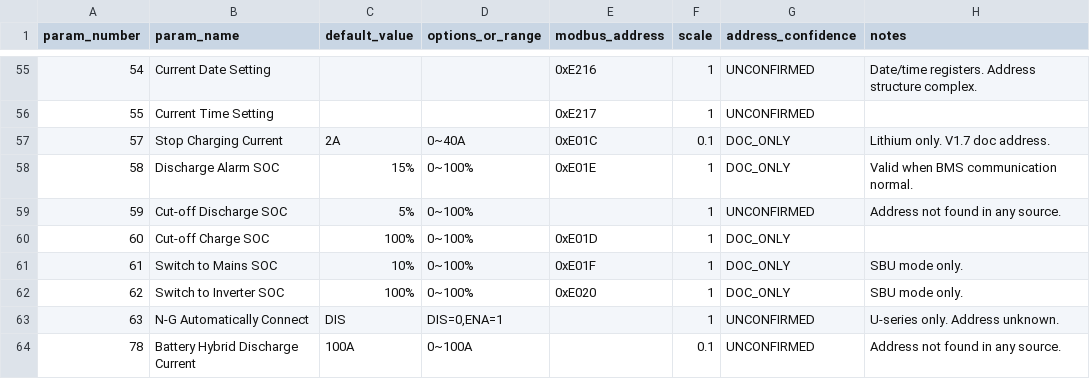
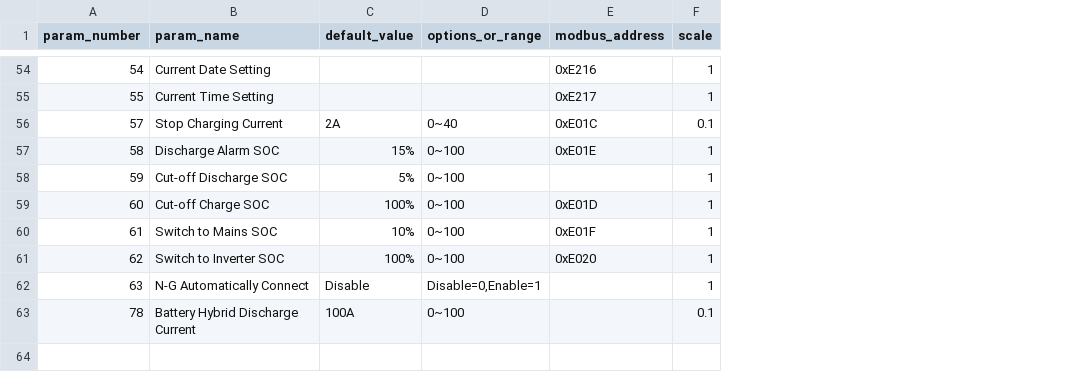
Before and after one commit to JoeShmo/ha-srne-inverter, a CSV file: custom_components/srne_inverter/profiles/parameter_map_v192.csv, drawn as a sheet; only a part is shown, gaps mark what is left out; removed rows and columns are numbered as before the commit, all else as after; the diff covers the shown part only; the diff names each change by its address in the sheet, - before the commit and + after, or states it on an @@ line.

```diff
--- a/custom_components/srne_inverter/profiles/parameter_map_v192.csv
+++ b/custom_components/srne_inverter/profiles/parameter_map_v192.csv
-column G (address_confidence), rows 55-64: UNCONFIRMED | UNCONFIRMED | DOC_ONLY | DOC_ONLY | UNCONFIRMED | DOC_ONLY | DOC_ONLY | DOC_ONLY | UNCONFIRMED | UNCONFIRMED
-column H (notes), rows 55-64: Date/time registers. Address structure complex. |  | Lithium only. V1.7 doc address. | Valid when BMS communication normal. | Address not found in any source. |  | SBU mode only. | SBU mode only. | U-series only. Address unknown. | Address not found in any source.
-D56 (options_or_range): 0~40A
+D56 (options_or_range): 0~40
-D57:D61 (options_or_range): 0~100%
+D57:D61 (options_or_range): 0~100
-C62 (default_value): DIS
+C62 (default_value): Disable
-D62 (options_or_range): DIS=0,ENA=1
+D62 (options_or_range): Disable=0,Enable=1
-D63 (options_or_range): 0~100A
+D63 (options_or_range): 0~100
```
Also changed, not shown: 1 removed row and 65 edited cells elsewhere in this file, custom_components/srne_inverter/profiles/parameter_map_v1_7.csv, 8 other files.
